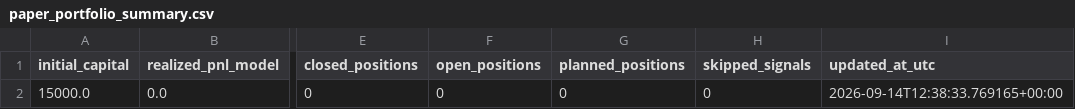
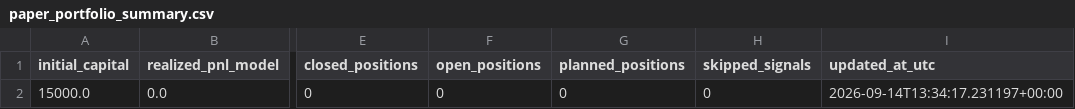
Before and after one commit to sjh5966-spec/SeolDoA, a CSV file: paper_portfolio_summary.csv, drawn as a sheet; only a part is shown, gaps mark what is left out; the diff names each change by its address in the sheet, - before the commit and + after, or states it on an @@ line.

```diff
--- a/paper_portfolio_summary.csv
+++ b/paper_portfolio_summary.csv
-I2 (updated_at_utc): 2026-09-14T12:38:33.769165+00:00
+I2 (updated_at_utc): 2026-09-14T13:34:17.231197+00:00
```
Also changed, not shown: 1 other file.
